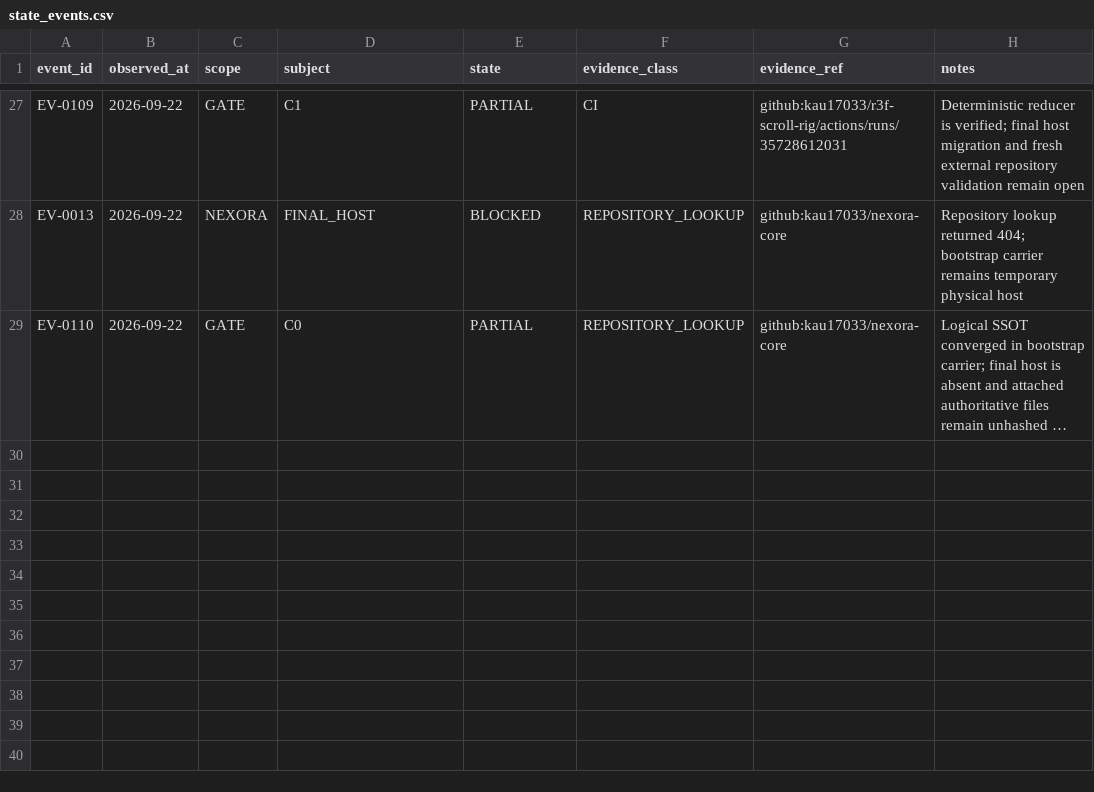
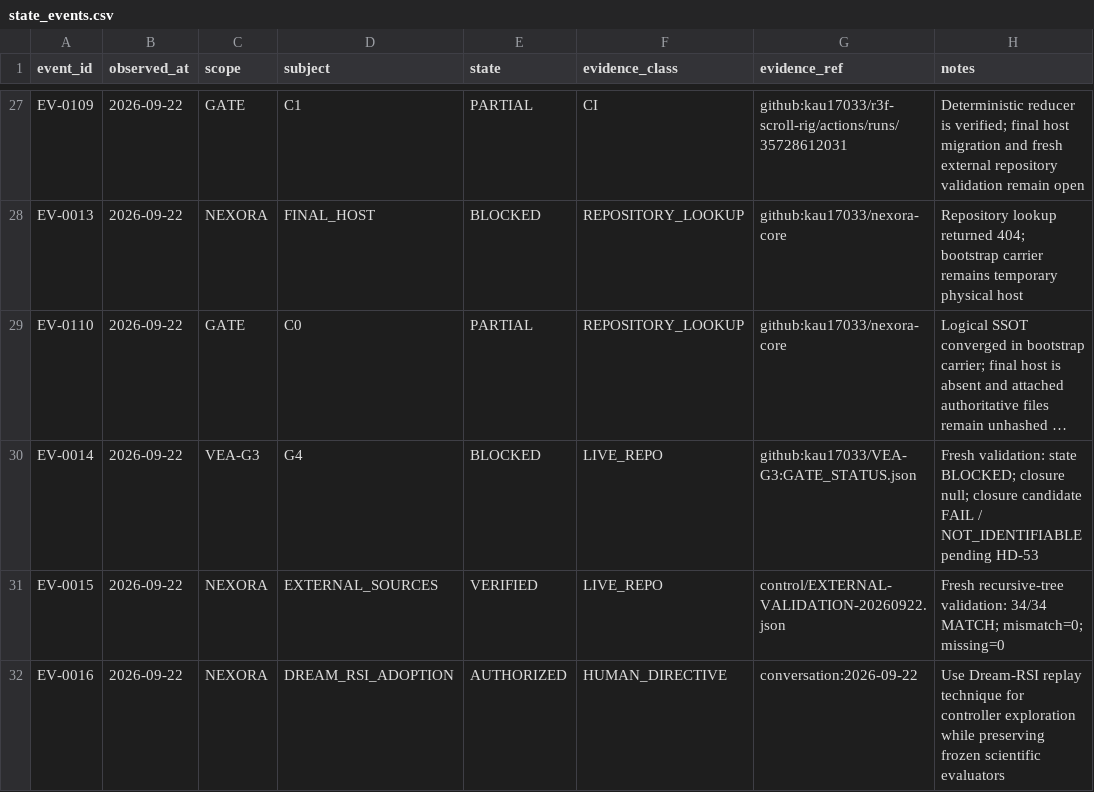
Before and after one commit to kau17033/r3f-scroll-rig, a CSV file: nexora-kit/payload/control/state_events.csv, drawn as a sheet; only a part is shown, gaps mark what is left out; long unchanged cells end in …; the diff names each change by its address in the sheet, - before the commit and + after, or states it on an @@ line.

Commit message:
Record live VEA correction and Dream-RSI adoption

```diff
--- a/nexora-kit/payload/control/state_events.csv
+++ b/nexora-kit/payload/control/state_events.csv
+row 30: EV-0014 | 2026-09-22 | VEA-G3 | G4 | BLOCKED | LIVE_REPO | github:kau17033/VEA-G3:GATE_STATUS.json | Fresh validation: state BLOCKED; closure null; closure candidate FAIL / NOT_IDENTIFIABLE pending HD-53
+row 31: EV-0015 | 2026-09-22 | NEXORA | EXTERNAL_SOURCES | VERIFIED | LIVE_REPO | control/EXTERNAL-VALIDATION-20260922.json | Fresh recursive-tree validation: 34/34 MATCH; mismatch=0; missing=0
+row 32: EV-0016 | 2026-09-22 | NEXORA | DREAM_RSI_ADOPTION | AUTHORIZED | HUMAN_DIRECTIVE | conversation:2026-09-22 | Use Dream-RSI replay technique for controller exploration while preserving frozen scientific evaluators
```
